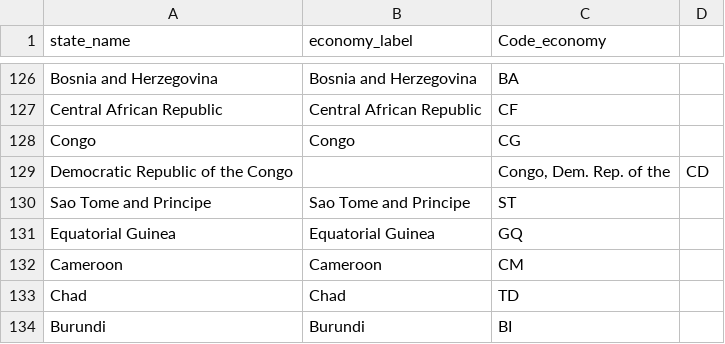
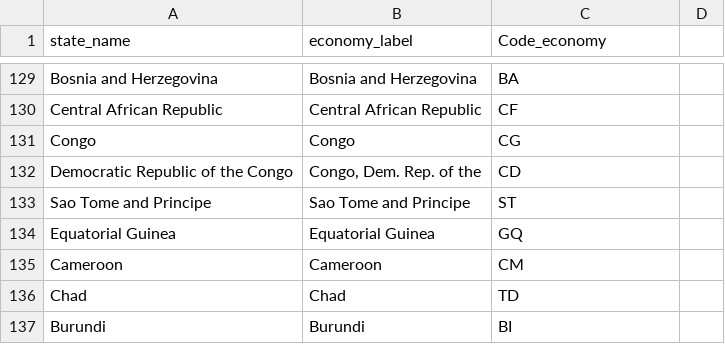
Before and after one commit to soraew/world_trade_analysis, a CSV file: china_usa_trade/csvs_git/v4_to_products.csv, drawn as a sheet; only a part is shown, gaps mark what is left out; the diff covers the shown part only.

```diff
--- a/china_usa_trade/csvs_git/v4_to_products.csv
+++ b/china_usa_trade/csvs_git/v4_to_products.csv
@@ -128,3 +131,3 @@ Central African Republic,Central African Republic,CF
 Congo,Congo,CG
-Democratic Republic of the Congo,, "Congo, Dem. Rep. of the",CD
+Democratic Republic of the Congo,"Congo, Dem. Rep. of the",CD
 Sao Tome and Principe,Sao Tome and Principe,ST
```
Also changed, not shown: 3 added rows, 4 removed rows and 33 edited cells elsewhere in this file.
